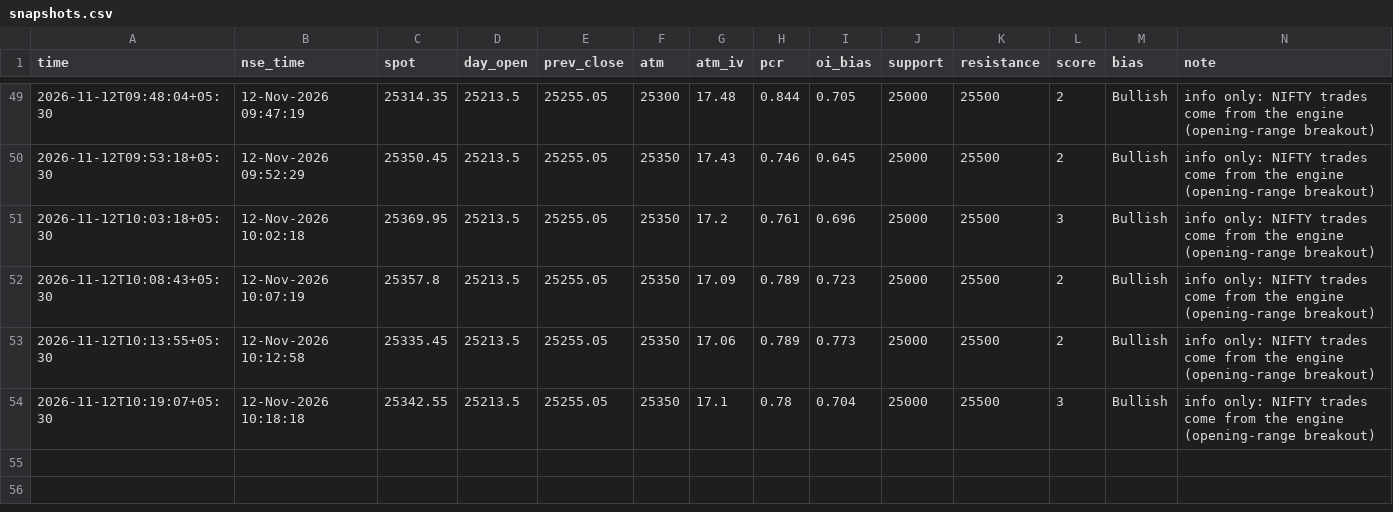
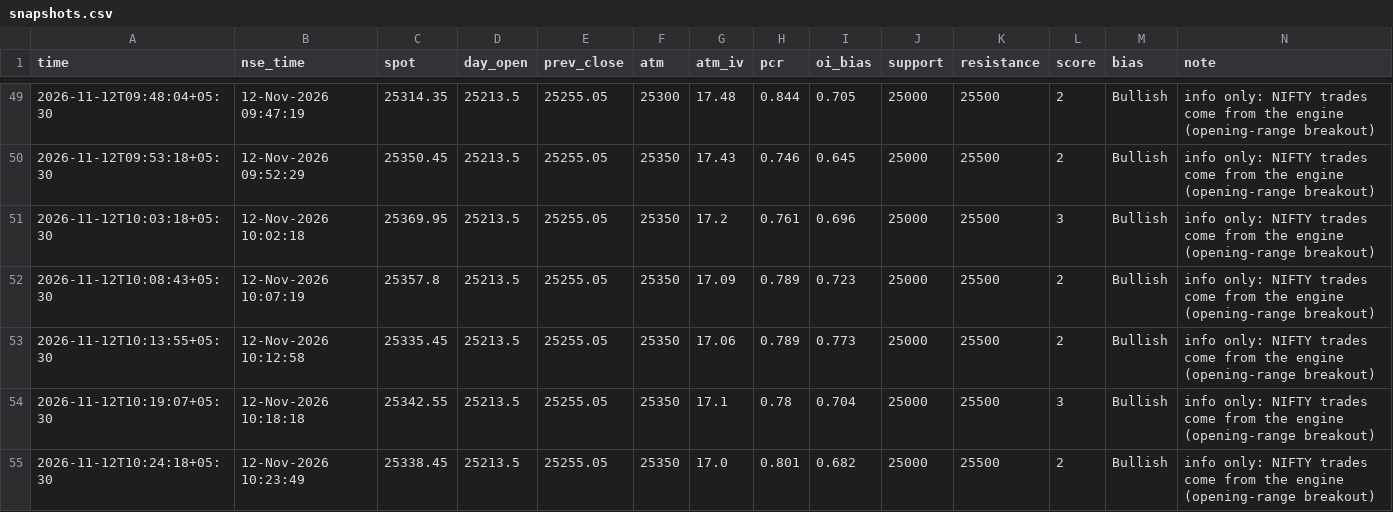
Before and after one commit to SriMouni/market-scanner, a CSV file: data/snapshots.csv, drawn as a sheet; only a part is shown, gaps mark what is left out; the diff names each change by its address in the sheet, - before the commit and + after, or states it on an @@ line.

```diff
--- a/data/snapshots.csv
+++ b/data/snapshots.csv
+row 55: 2026-11-12T10:24:18+05:30 | 12-Nov-2026 10:23:49 | 25338.45 | 25213.5 | 25255.05 | 25350 | 17.0 | 0.801 | 0.682 | 25000 | 25500 | 2 | Bullish | info only: NIFTY trades come from the engine (opening-range breakout)
```
Also changed, not shown: 8 other files.
